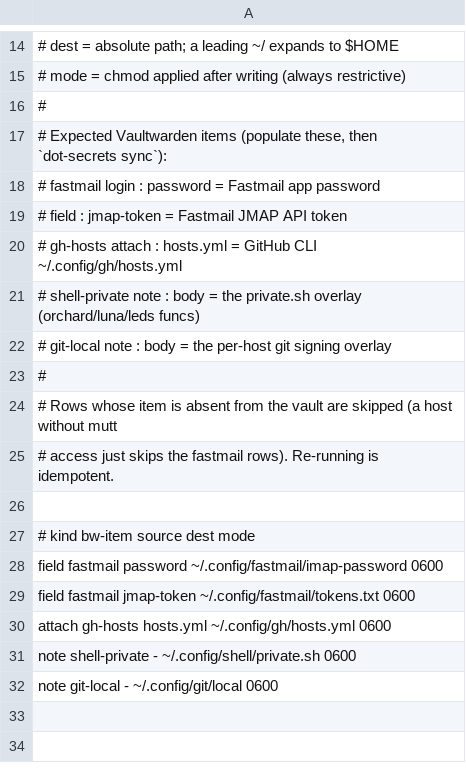
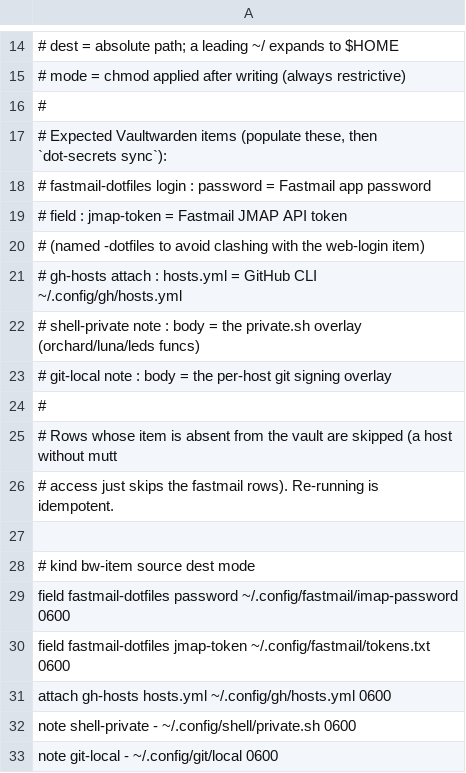
Before and after one commit to jenrzzz/dotfiles, a TSV file: secrets/.config/dot-secrets/manifest.tsv, drawn as a sheet; only a part is shown, gaps mark what is left out; addresses are those after the commit; the diff names each change by its address in the sheet, - before the commit and + after, or states it on an @@ line.

```diff
--- a/secrets/.config/dot-secrets/manifest.tsv
+++ b/secrets/.config/dot-secrets/manifest.tsv
-A18: # fastmail login :…
+A18: # fastmail-dotfiles login :…
+row 20: # (named -dotfiles to avoid clashing with the web-login item)
-A29: field fastmail password ~/.config/fastmail/imap-password…
+A29: field fastmail-dotfiles password ~/.config/fastmail/imap-password…
-A30: field fastmail jmap-token ~/.config/fastmail/tokens.txt…
+A30: field fastmail-dotfiles jmap-token ~/.config/fastmail/tokens.txt…
```
